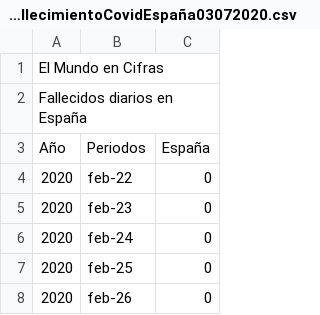
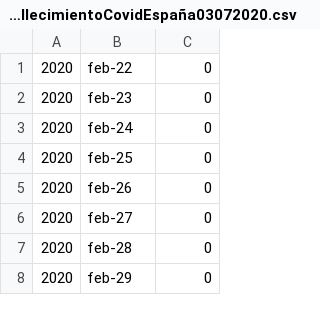
Before and after one commit to juanlu29/juanlu29, a CSV file: datosFallecimientoCovidEspaña03072020.csv, drawn as a sheet; only a part is shown; the shorter side is filled out with more unchanged rows; the diff names each change by its address in the sheet, - before the commit and + after, or states it on an @@ line.

Commit message:
Update datosFallecimientoCovidEspaña03072020.csv

```diff
--- a/datosFallecimientoCovidEspaña03072020.csv
+++ b/datosFallecimientoCovidEspaña03072020.csv
-row 1: El Mundo en Cifras
-row 2: Fallecidos diarios en España
-row 3: Año | Periodos | España
```
